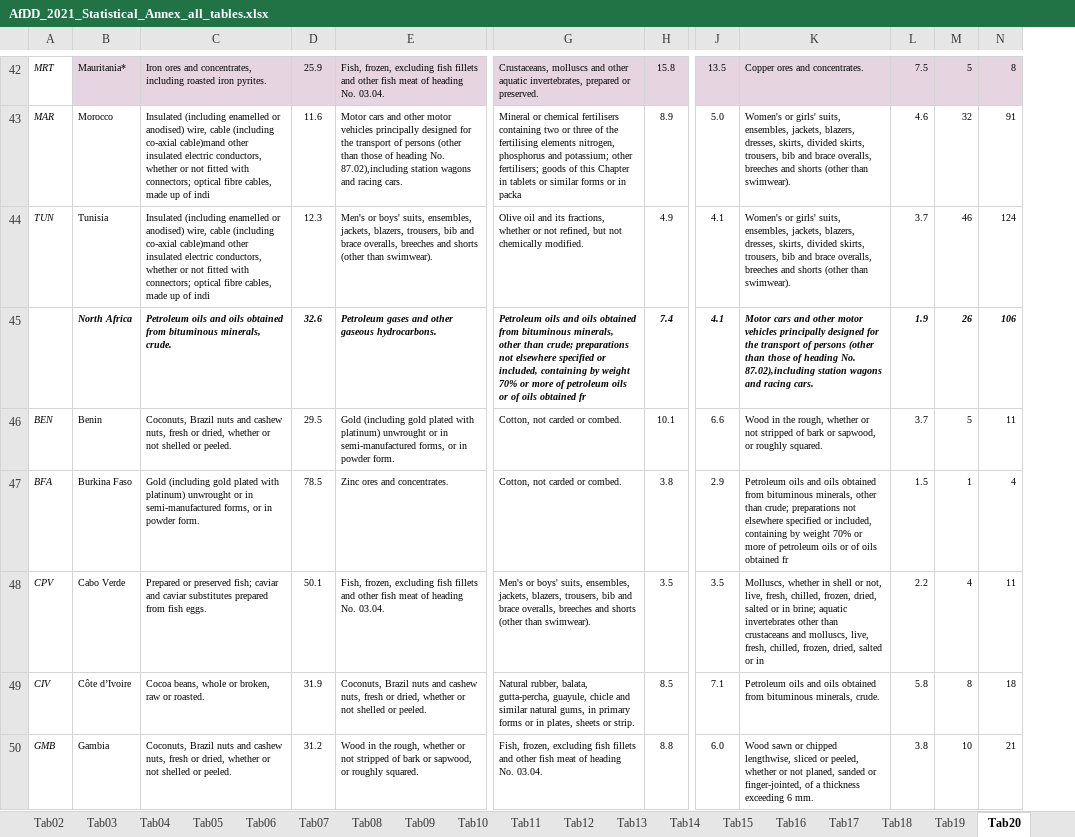
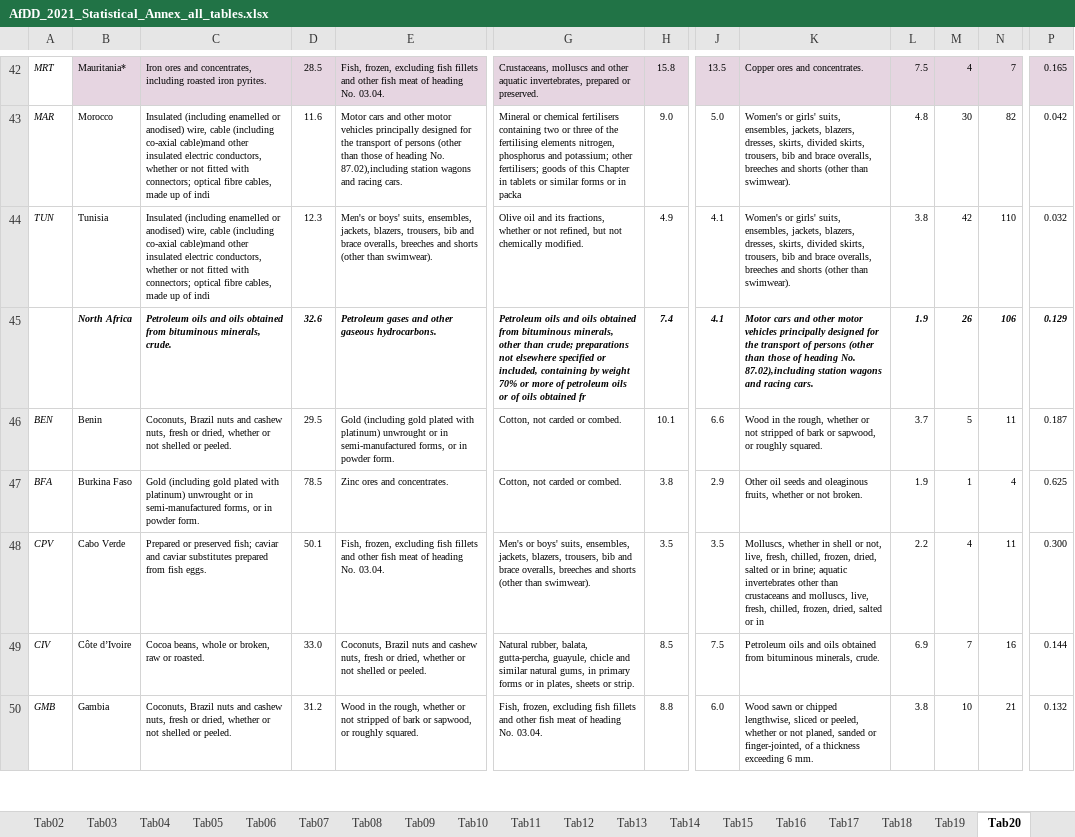
Before and after one commit to AfDDAnnex/AfDDDDAf2021, an Excel workbook: AfDD_2021_Statistical_Annex_all_tables.xlsx, sheet Tab20, drawn as a sheet; only a part is shown, gaps mark what is left out; values as stored, in another font and other column widths than the file's, no borders; the diff covers the shown part only; the diff names each change by its address in the sheet, - before the commit and + after, or states it on an @@ line.

```diff
--- a/AfDD_2021_Statistical_Annex_all_tables.xlsx (sheet Tab20)
+++ b/AfDD_2021_Statistical_Annex_all_tables.xlsx (sheet Tab20)
+column P, rows 42-50: 0.165 | 0.042 | 0.032 | 0.129 | 0.187 | 0.625 | 0.300 | 0.144 | 0.132
-D42: 25.9
+D42: 28.5
-M42: 5
+M42: 4
-N42: 8
+N42: 7
-H43: 8.9
+H43: 9.0
-L43: 4.6
+L43: 4.8
-M43: 32
+M43: 30
-N43: 91
+N43: 82
-L44: 3.7
+L44: 3.8
-M44: 46
+M44: 42
-N44: 124
+N44: 110
-K47: Petroleum oils and oils obtained from bituminous minerals, other than crude; preparations not elsewhere specified or included, containing by weight 70% or more of petroleum oils or of oils obtained fr
+K47: Other oil seeds and oleaginous fruits, whether or not broken.
-L47: 1.5
+L47: 1.9
-D49: 31.9
+D49: 33.0
-J49: 7.1
+J49: 7.5
-L49: 5.8
+L49: 6.9
-M49: 8
+M49: 7
-N49: 18
+N49: 16
```
Also changed, not shown: 122 edited cells elsewhere in this sheet, sheet Indicators, sheet Tab22, sheet Sources, sheet Tab19, sheet Tab11, sheet Tab02, 2 more sheets, hidden cells, DDAf_2021_Annexe_statistique_tous_les_tableaux.xlsx.
